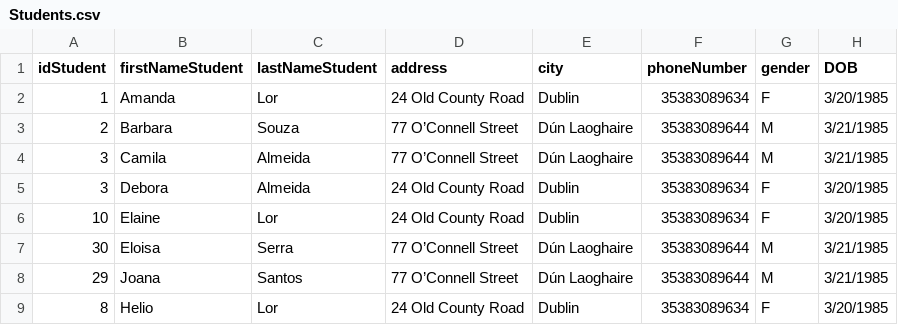
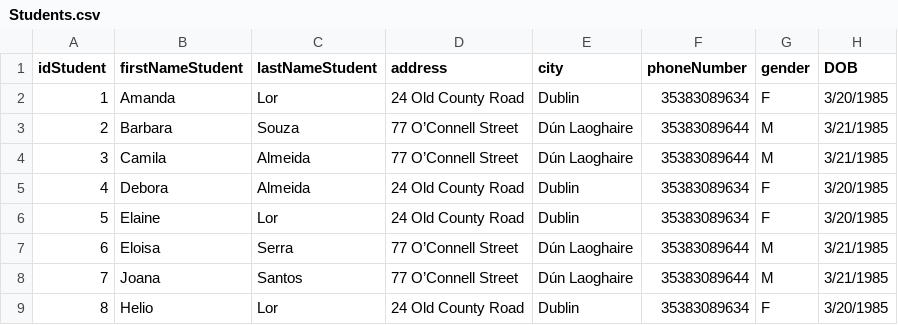
Before and after one commit to FelipeCunha03/LibraryVersion3, a CSV file: src/library/Students.csv, drawn as a sheet.

```diff
--- a/src/library/Students.csv
+++ b/src/library/Students.csv
@@ -4,6 +4,6 @@ idStudent,firstNameStudent,lastNameStudent,address,city,phoneNumber,gender,DOB
 3,Camila,Almeida,77 O’Connell Street,Dún Laoghaire,35383089644,M,3/21/1985
-3,Debora,Almeida,24 Old County Road,Dublin,35383089634,F,3/20/1985
-10,Elaine,Lor,24 Old County Road,Dublin,35383089634,F,3/20/1985
-30,Eloisa,Serra,77 O’Connell Street,Dún Laoghaire,35383089644,M,3/21/1985
-29,Joana,Santos,77 O’Connell Street,Dún Laoghaire,35383089644,M,3/21/1985
+4,Debora,Almeida,24 Old County Road,Dublin,35383089634,F,3/20/1985
+5,Elaine,Lor,24 Old County Road,Dublin,35383089634,F,3/20/1985
+6,Eloisa,Serra,77 O’Connell Street,Dún Laoghaire,35383089644,M,3/21/1985
+7,Joana,Santos,77 O’Connell Street,Dún Laoghaire,35383089644,M,3/21/1985
 8,Helio,Lor,24 Old County Road,Dublin,35383089634,F,3/20/1985
```
Also changed, not shown: 2 other files.
